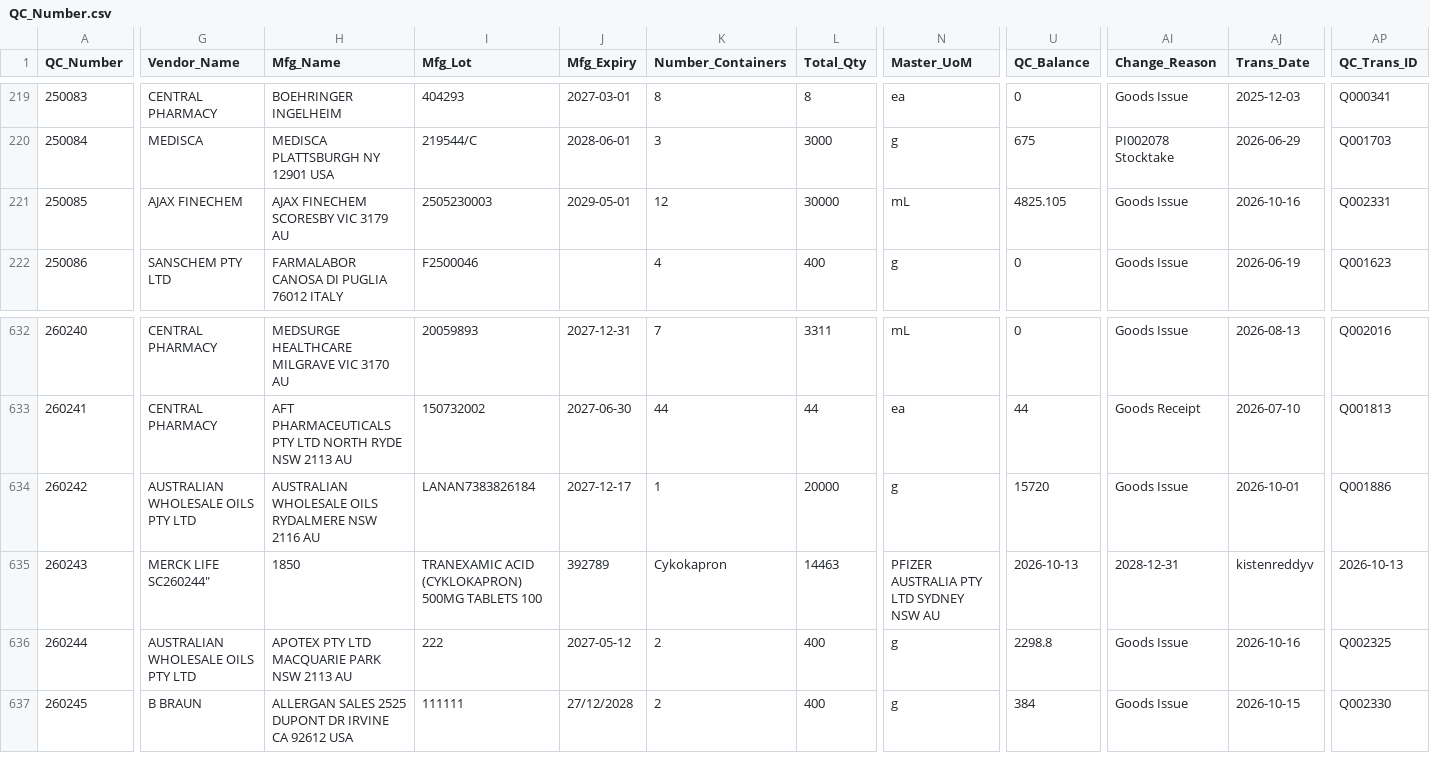
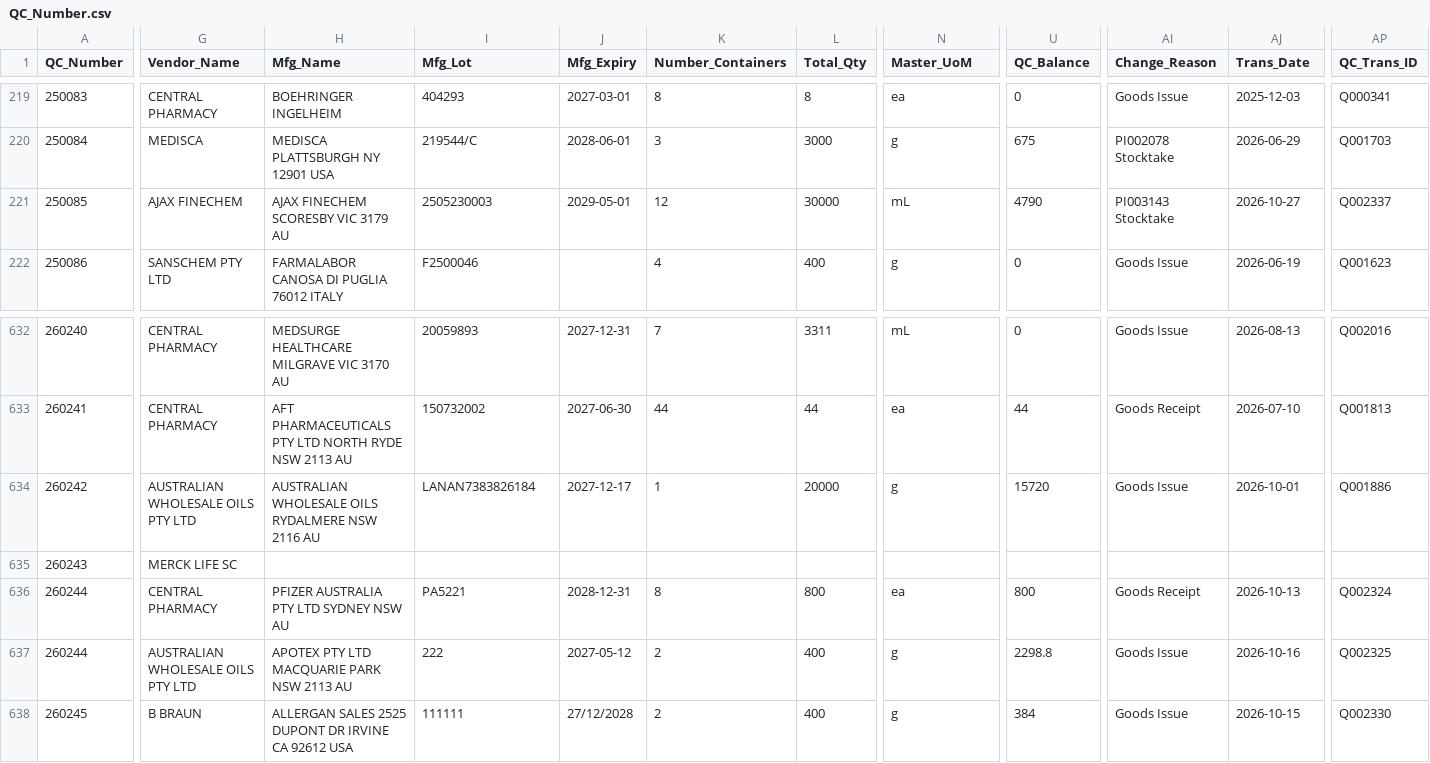
Before and after one commit to BushyMattamus/QPMS-Consult, a CSV file: DataFiles/Material Management/Tables/QC_Number.csv, drawn as a sheet; only a part is shown, gaps mark what is left out; rows hold the shown columns only; the diff covers the shown part only; the diff names each change by its address in the sheet, - before the commit and + after, or states it on an @@ line.

Commit message:
Add perf timers to R4 stocktake and adjustments
Add PerfTimer module (QueryPerformanceCounter) and instrument SubmitStocktakeQCNum, StocktakeQCNumEntry, ProcessStockUpdate, GetQCBalanceADO, LoadQCNumberData and SaveStockAdjustment with Immediate window timing logs.

Add IsTestMode() to PathResolver (QPMS_TEST_MODE=1 or a local C:\ data root) and use it to suppress the adjustment completion dialog.

Also includes the stocktake test data (PI003143, QC 250085 transactions), job log and notes for 2026-10-27, and a stray R4 Stock Management2.xlsm copy. The QC_Number.csv and QC_Number_Changes.csv diffs include a BOM and a broken line split for QC 260243/260244 that look unintended and should be reviewed.

```diff
--- a/DataFiles/Material Management/Tables/QC_Number.csv
+++ b/DataFiles/Material Management/Tables/QC_Number.csv
-U221 (QC_Balance): 4825.105
+U221 (QC_Balance): 4790
-AI221 (Change_Reason): Goods Issue
+AI221 (Change_Reason): PI003143 Stocktake
-AJ221 (Trans_Date): 2026-10-16
+AJ221 (Trans_Date): 2026-10-27
-AP221 (QC_Trans_ID): Q002331
+AP221 (QC_Trans_ID): Q002337
-G635 (Vendor_Name): MERCK LIFE SC260244"
+G635 (Vendor_Name): MERCK LIFE SC
-H635 (Mfg_Name): 1850
+H635 (Mfg_Name): (empty)
-I635 (Mfg_Lot): TRANEXAMIC ACID (CYKLOKAPRON) 500MG TABLETS 100
+I635 (Mfg_Lot): (empty)
-J635 (Mfg_Expiry): 392789
+J635 (Mfg_Expiry): (empty)
-K635 (Number_Containers): Cykokapron
+K635 (Number_Containers): (empty)
-L635 (Total_Qty): 14463
+L635 (Total_Qty): (empty)
-N635 (Master_UoM): PFIZER AUSTRALIA PTY LTD SYDNEY NSW AU
+N635 (Master_UoM): (empty)
-U635 (QC_Balance): 2026-10-13
+U635 (QC_Balance): (empty)
-AI635 (Change_Reason): 2028-12-31
+AI635 (Change_Reason): (empty)
-AJ635 (Trans_Date): kistenreddyv
+AJ635 (Trans_Date): (empty)
-AP635 (QC_Trans_ID): 2026-10-13
+AP635 (QC_Trans_ID): (empty)
+row 636: 260244 | CENTRAL PHARMACY | PFIZER AUSTRALIA PTY LTD SYDNEY NSW AU | PA5221 | 2028-12-31 | 8 | 800 | ea | 800 | Goods Receipt | 2026-10-13 | Q002324
```
Also changed, not shown: 23 edited cells elsewhere in this file, DataFiles/Material Management/Tables/Physical_Inventory.csv, DataFiles/Material Management/Tables/QC_Number_Changes.csv, 12 other files.
